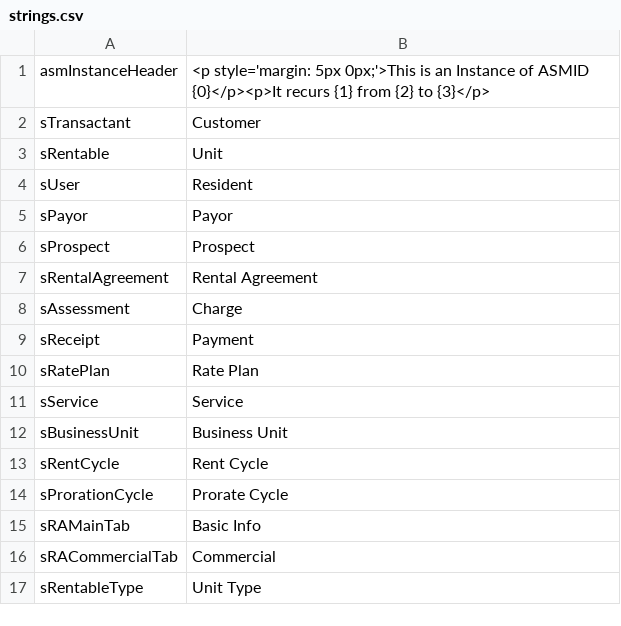
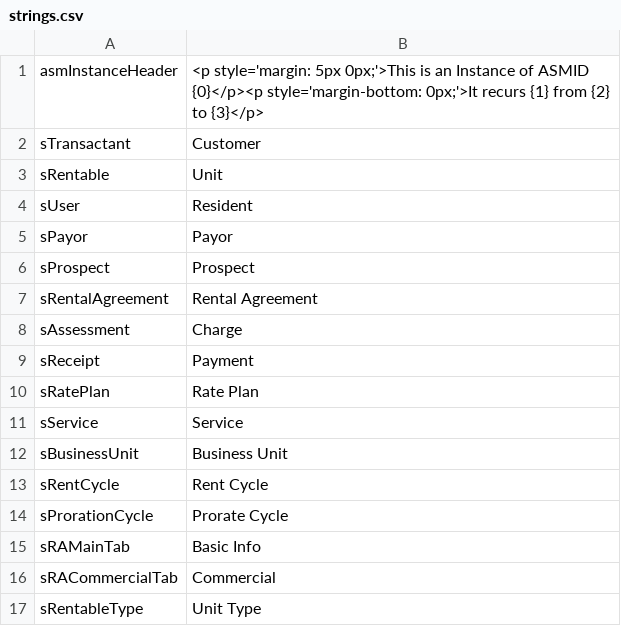
Before and after one commit to stmansour/rentroll, a CSV file: html/en-us/apts/strings.csv, drawn as a sheet.

Commit message:
FIX: assessment recurring state in top white box

```diff
--- a/html/en-us/apts/strings.csv
+++ b/html/en-us/apts/strings.csv
@@ -1,2 +1,2 @@
-asmInstanceHeader,"<p style='margin: 5px 0px;'>This is an Instance of ASMID {0}</p><p>It recurs {1} from {2} to {3}</p>"
+asmInstanceHeader,"<p style='margin: 5px 0px;'>This is an Instance of ASMID {0}</p><p style='margin-bottom: 0px;'>It recurs {1} from {2} to {3}</p>"
 sTransactant,"Customer"
```
Also changed, not shown: html/en-us/default/strings.csv, 3 other files.
